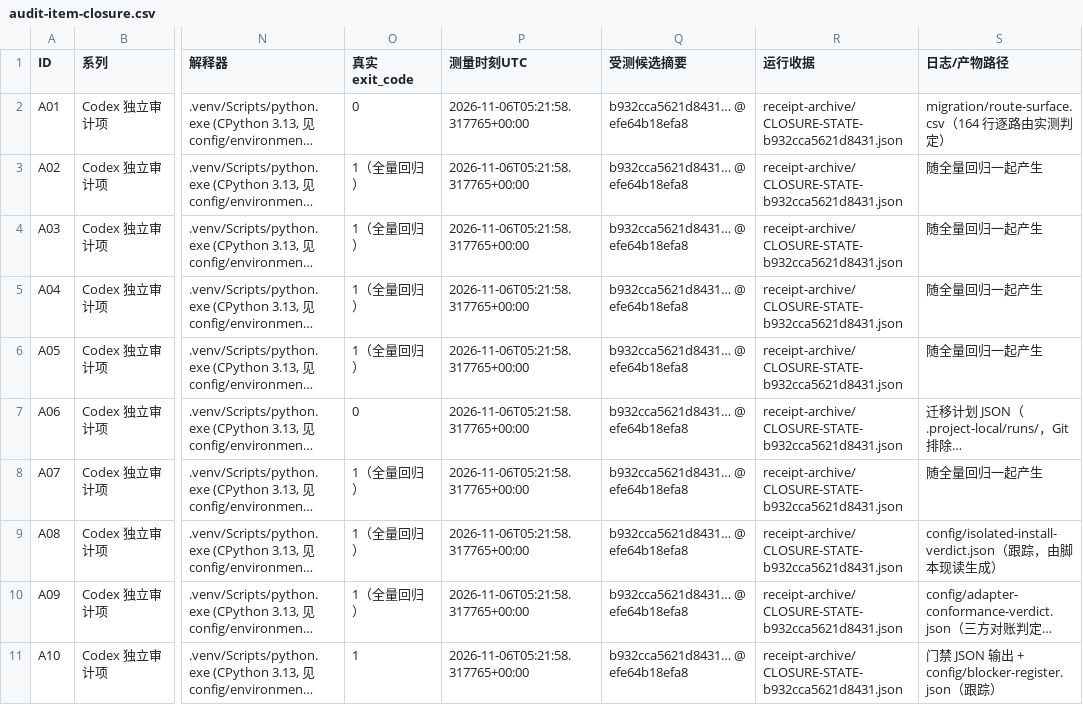
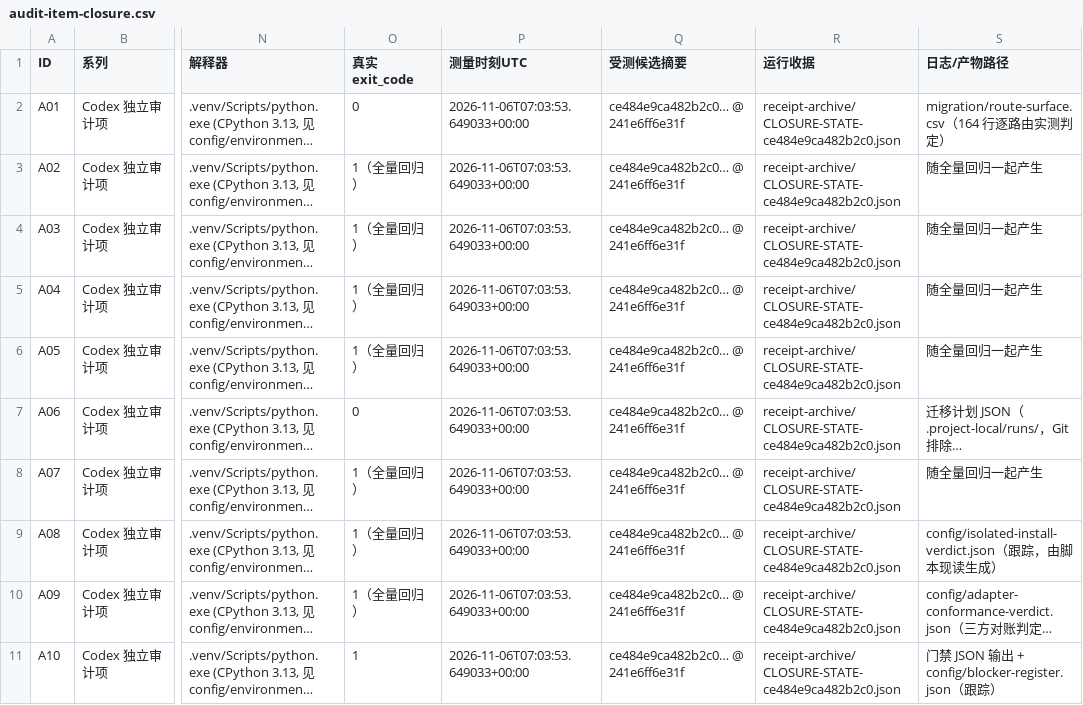
Before and after one commit to DTALEX66/AI-WORK-LAB, a CSV file: migration/audit-item-closure.csv, drawn as a sheet; only a part is shown, gaps mark what is left out; long unchanged cells end in …; the diff covers the shown part only; the diff names each change by its address in the sheet, - before the commit and + after, or states it on an @@ line.

```diff
--- a/migration/audit-item-closure.csv
+++ b/migration/audit-item-closure.csv
-P2:P11 (测量时刻UTC): 2026-11-06T05:21:58.317765+00:00
+P2:P11 (测量时刻UTC): 2026-11-06T07:03:53.649033+00:00
-Q2:Q11 (受测候选摘要): b932cca5621d8431… @ efe64b18efa8
+Q2:Q11 (受测候选摘要): ce484e9ca482b2c0… @ 241e6ff6e31f
-R2:R11 (运行收据): receipt-archive/CLOSURE-STATE-b932cca5621d8431.json
+R2:R11 (运行收据): receipt-archive/CLOSURE-STATE-ce484e9ca482b2c0.json
```
Also changed, not shown: 30 edited cells elsewhere in this file, 1 other file.
